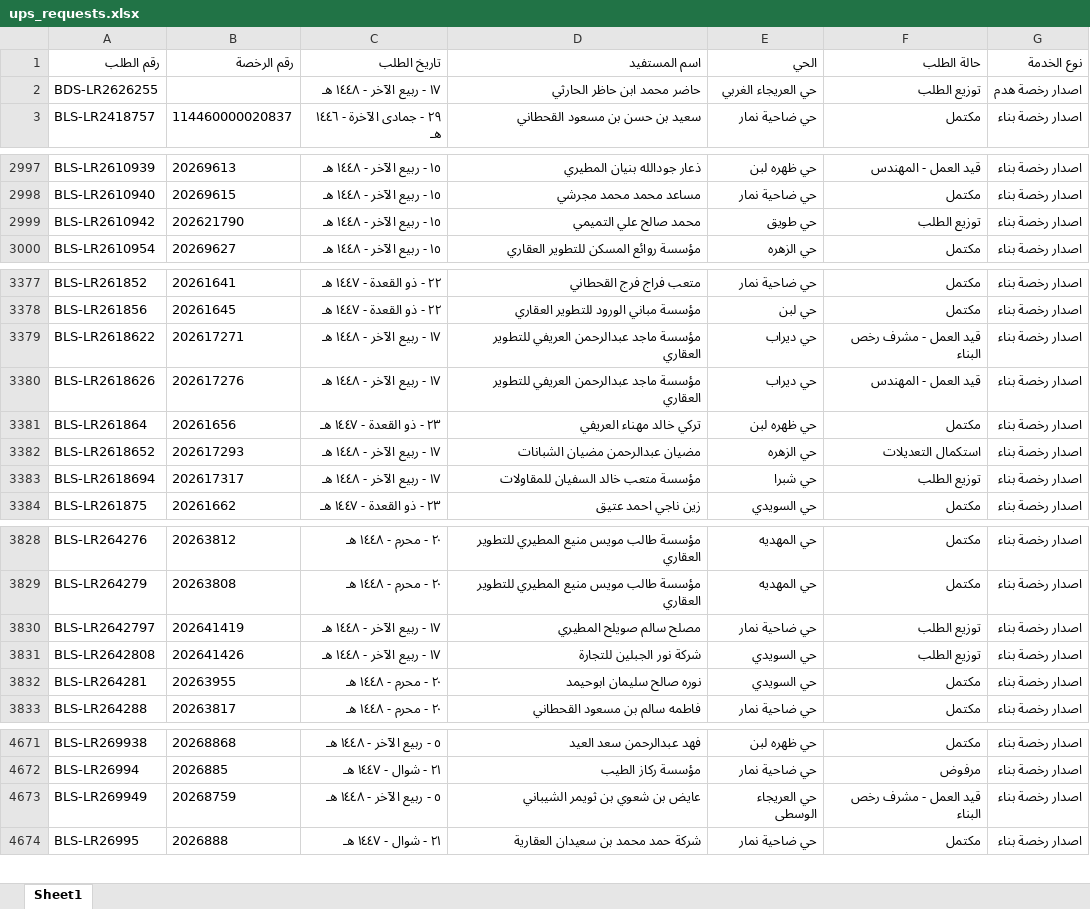
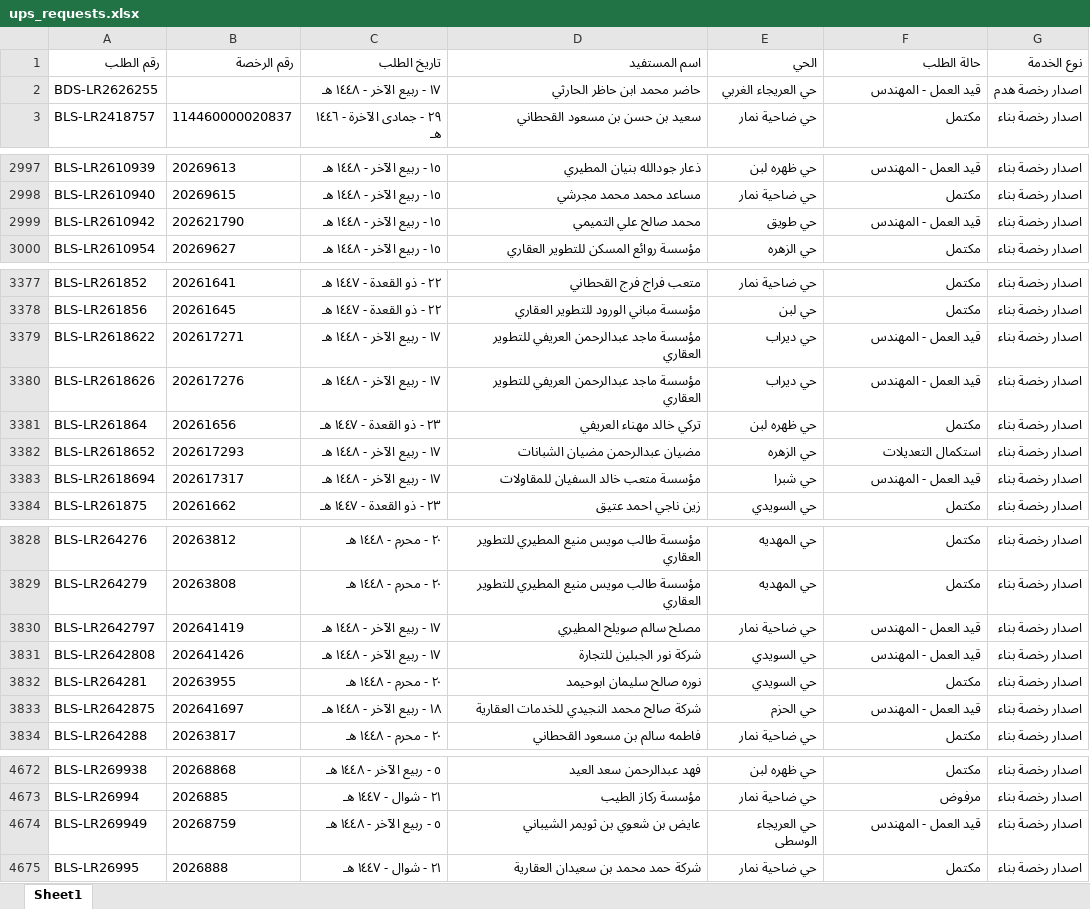
Before and after one commit to anafwest/rkhass-dashboard, an Excel workbook: ups_requests.xlsx, sheet Sheet1, drawn as a sheet; only a part is shown, gaps mark what is left out; values as stored, in another font and other column widths than the file's, no borders; addresses are those after the commit; the diff names each change by its address in the sheet, - before the commit and + after, or states it on an @@ line.

Commit message:
update ups data 2026-09-29 09:26

```diff
--- a/ups_requests.xlsx (sheet Sheet1)
+++ b/ups_requests.xlsx (sheet Sheet1)
-F2 (حالة الطلب): توزيع الطلب
+F2 (حالة الطلب): قيد العمل - المهندس
-F2999 (حالة الطلب): توزيع الطلب
+F2999 (حالة الطلب): قيد العمل - المهندس
-F3379 (حالة الطلب): قيد العمل - مشرف رخص البناء
+F3379 (حالة الطلب): قيد العمل - المهندس
-F3383 (حالة الطلب): توزيع الطلب
+F3383 (حالة الطلب): قيد العمل - المهندس
-F3830:F3831 (حالة الطلب): توزيع الطلب
+F3830:F3831 (حالة الطلب): قيد العمل - المهندس
+row 3833: BLS-LR2642875 | 202641697 | ١٨ - ربيع الآخر - ١٤٤٨ هـ | شركة صالح محمد النجيدي للخدمات العقارية | حي الحزم | قيد العمل - المهندس | اصدار رخصة بناء
-F4674 (حالة الطلب): قيد العمل - مشرف رخص البناء
+F4674 (حالة الطلب): قيد العمل - المهندس
```
Also changed, not shown: 1 other file.
